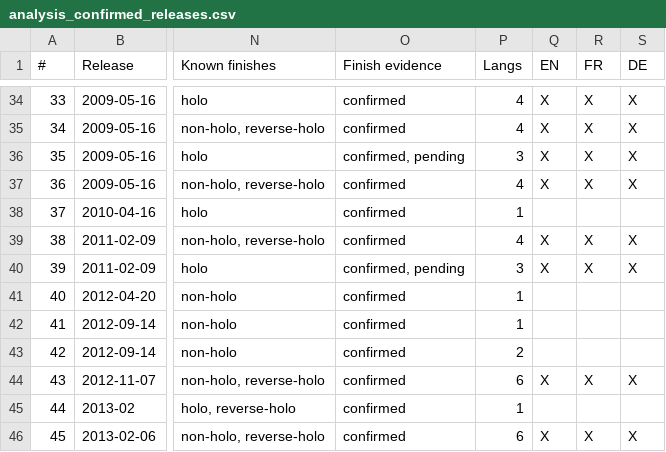
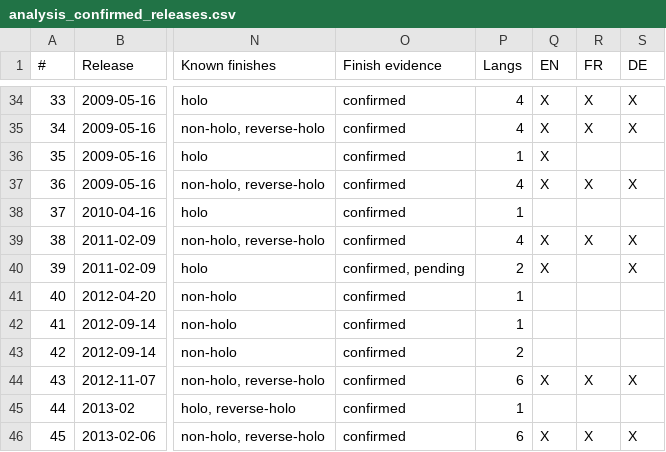
Before and after one commit to m4s-ai/snoredex-data, a CSV file: analysis_confirmed_releases.csv, drawn as a sheet; only a part is shown, gaps mark what is left out; the diff names each change by its address in the sheet, - before the commit and + after, or states it on an @@ line.

```diff
--- a/analysis_confirmed_releases.csv
+++ b/analysis_confirmed_releases.csv
-O36 (Finish evidence): confirmed, pending
+O36 (Finish evidence): confirmed
-P36 (Langs): 3
+P36 (Langs): 1
-R36 (FR): X
+R36 (FR): (empty)
-S36 (DE): X
+S36 (DE): (empty)
-P40 (Langs): 3
+P40 (Langs): 2
-R40 (FR): X
+R40 (FR): (empty)
```
Also changed, not shown: verification/FINISH_REVIEW.csv, 37 other files.
